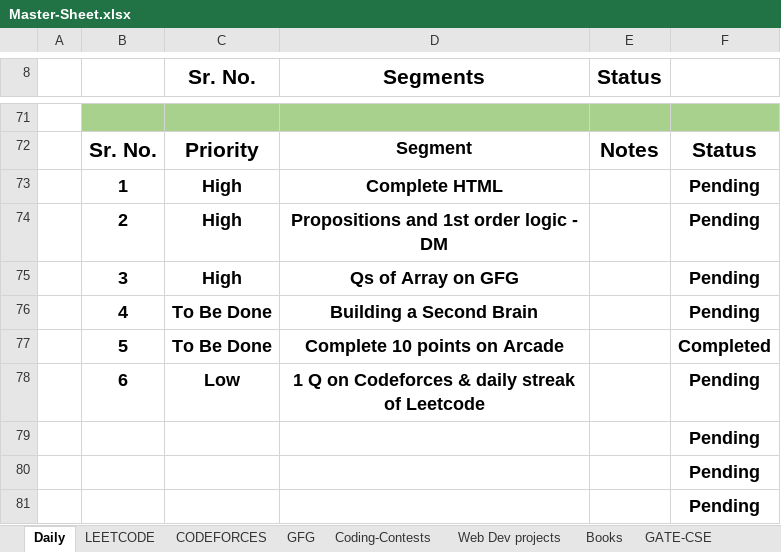
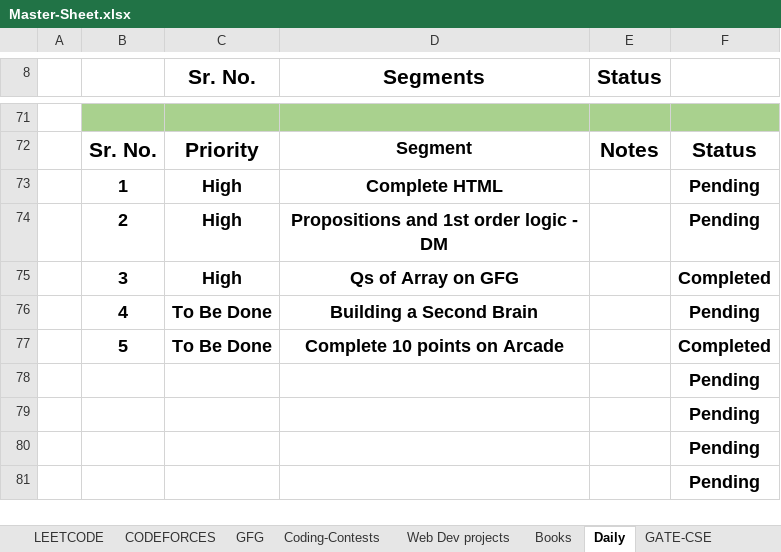
Before and after one commit to Dishant402955/others, an Excel workbook: Master-Sheet.xlsx, sheet Daily, drawn as a sheet; only a part is shown, gaps mark what is left out; values as stored, in another font and other column widths than the file's, no borders; conditional formats and table styles not drawn; removed rows and columns are numbered as before the commit, all else as after; the diff names each change by its address in the sheet, - before the commit and + after, or states it on an @@ line.

Commit message:
Updating daily tasks

```diff
--- a/Master-Sheet.xlsx (sheet Daily)
+++ b/Master-Sheet.xlsx (sheet Daily)
@@ sheet tab order changed: LEETCODE | CODEFORCES | GFG | Coding-Contests | Web Dev projects | Books | Daily | GATE-CSE @@
-F75: Pending
+F75: Completed
-row 78:  | 6 | Low | 1 Q on Codeforces & daily streak of Leetcode |  | Pending
+row 78:  |  |  |  |  | Pending
```
